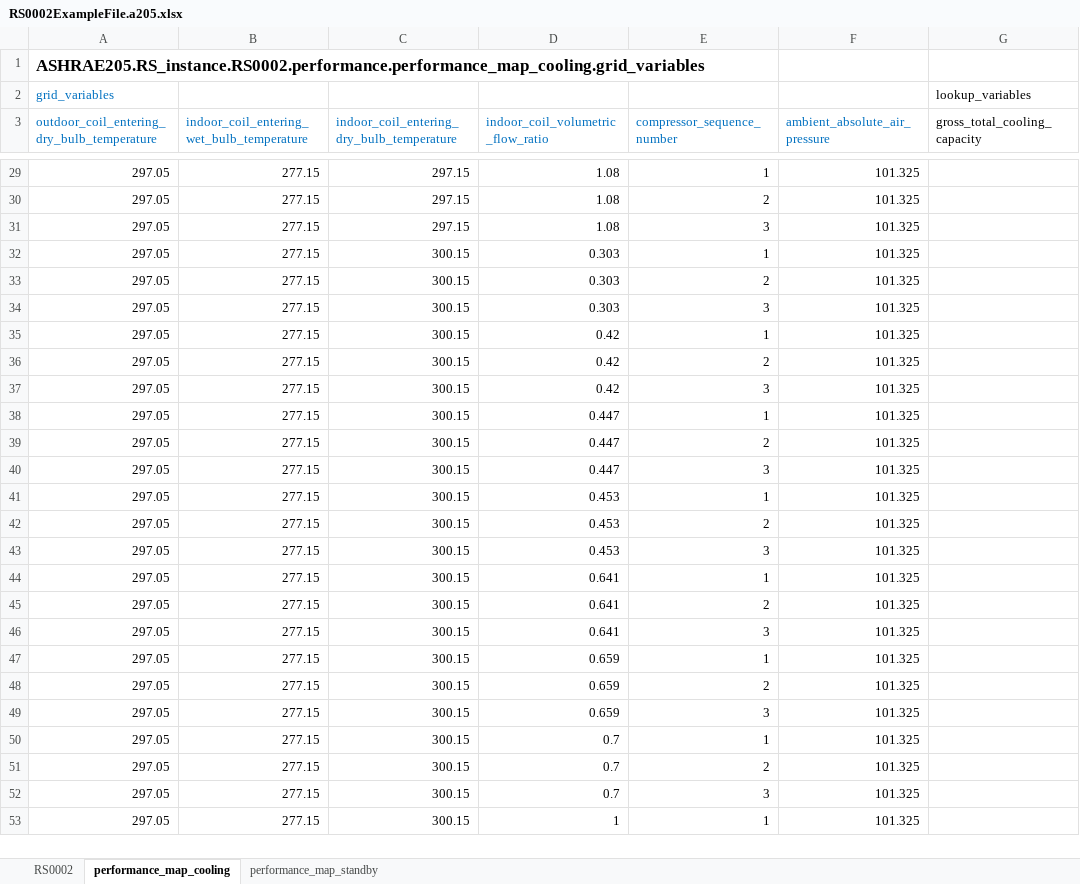
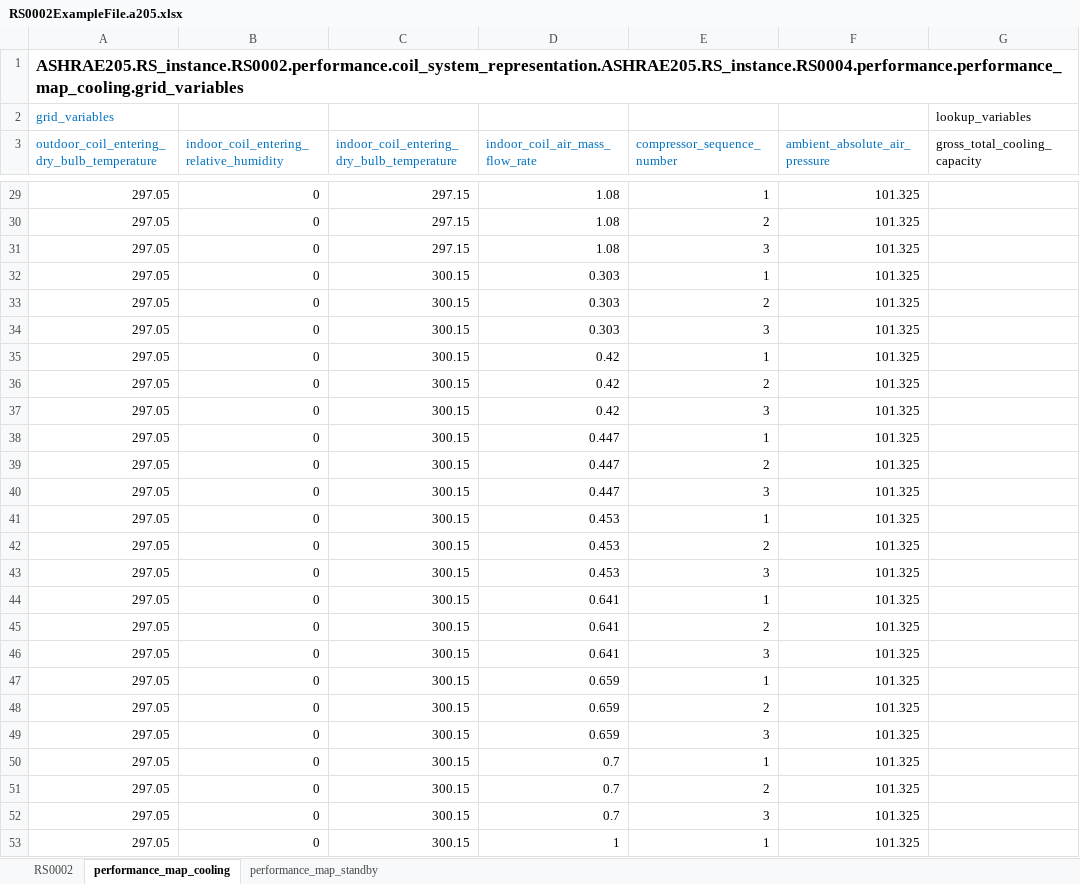
Before and after one commit to open205/open205.github.io, an Excel workbook: assets/examples/xlsx/RS0002ExampleFile.a205.xlsx, sheet performance_map_cooling, drawn as a sheet; only a part is shown, gaps mark what is left out; values as stored, in another font and other column widths than the file's, no borders; the diff covers the shown part only; the diff names each change by its address in the sheet, - before the commit and + after, or states it on an @@ line.

```diff
--- a/assets/examples/xlsx/RS0002ExampleFile.a205.xlsx (sheet performance_map_cooling)
+++ b/assets/examples/xlsx/RS0002ExampleFile.a205.xlsx (sheet performance_map_cooling)
-A1: ASHRAE205.RS_instance.RS0002.performance.performance_map_cooling.grid_variables
+A1: ASHRAE205.RS_instance.RS0002.performance.coil_system_representation.ASHRAE205.RS_instance.RS0004.performance.performance_map_cooling.grid_variables
-B3: indoor_coil_entering_wet_bulb_temperature
+B3: indoor_coil_entering_relative_humidity
-D3: indoor_coil_volumetric_flow_ratio
+D3: indoor_coil_air_mass_flow_rate
-B29:B53: 277.15
+B29:B53: 0
```
Also changed, not shown: 1597 edited cells elsewhere in this sheet, sheet RS0002, sheet performance_map_standby, assets/examples/xlsx/RS0002SimpleExampleFile.a205.xlsx, assets/templates/RS0002-continuous-fan-template.a205.xlsx, 39 other files.
